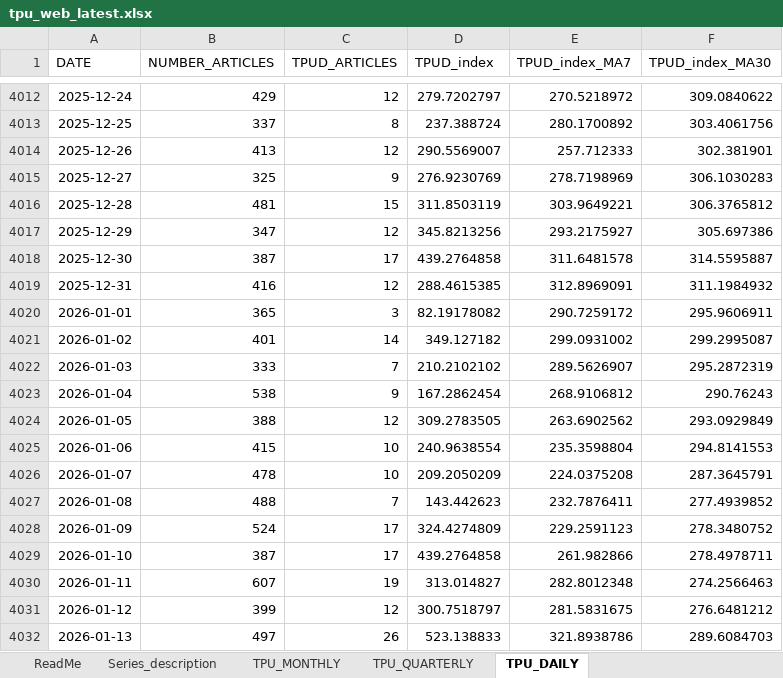
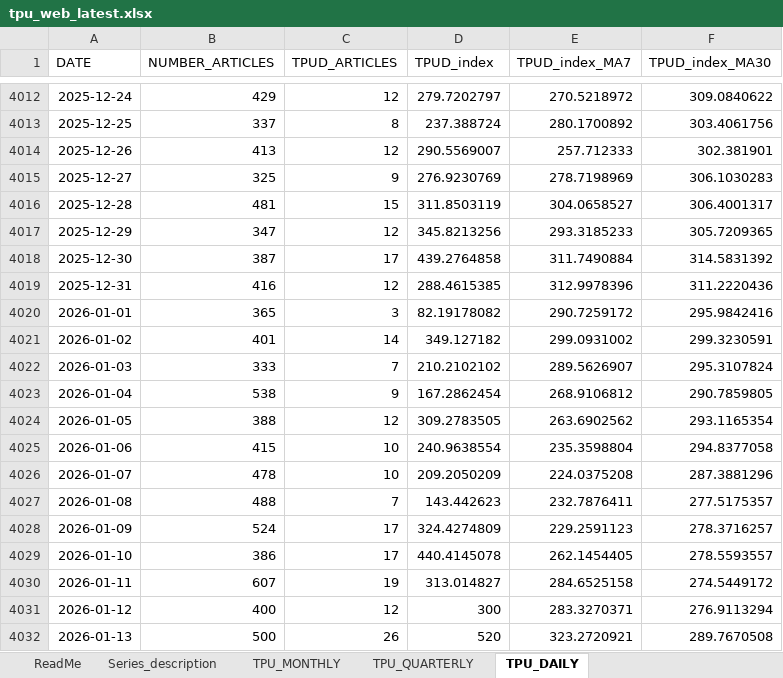
Before and after one commit to flpgp/incerteza_risco_mundial, an Excel workbook: 00.data/01.incertezas/tpu_web_latest.xlsx, sheet TPU_DAILY, drawn as a sheet; only a part is shown, gaps mark what is left out; values as stored, in another font and other column widths than the file's, no borders; the diff covers the shown part only; the diff names each change by its address in the sheet, - before the commit and + after, or states it on an @@ line.

```diff
--- a/00.data/01.incertezas/tpu_web_latest.xlsx (sheet TPU_DAILY)
+++ b/00.data/01.incertezas/tpu_web_latest.xlsx (sheet TPU_DAILY)
-E4016 (TPUD_index_MA7): 303.9649221
+E4016 (TPUD_index_MA7): 304.0658527
-F4016 (TPUD_index_MA30): 306.3765812
+F4016 (TPUD_index_MA30): 306.4001317
-E4017 (TPUD_index_MA7): 293.2175927
+E4017 (TPUD_index_MA7): 293.3185233
-F4017 (TPUD_index_MA30): 305.697386
+F4017 (TPUD_index_MA30): 305.7209365
-E4018 (TPUD_index_MA7): 311.6481578
+E4018 (TPUD_index_MA7): 311.7490884
-F4018 (TPUD_index_MA30): 314.5595887
+F4018 (TPUD_index_MA30): 314.5831392
-E4019 (TPUD_index_MA7): 312.8969091
+E4019 (TPUD_index_MA7): 312.9978396
-F4019 (TPUD_index_MA30): 311.1984932
+F4019 (TPUD_index_MA30): 311.2220436
-F4020 (TPUD_index_MA30): 295.9606911
+F4020 (TPUD_index_MA30): 295.9842416
-F4021 (TPUD_index_MA30): 299.2995087
+F4021 (TPUD_index_MA30): 299.3230591
-F4022 (TPUD_index_MA30): 295.2872319
+F4022 (TPUD_index_MA30): 295.3107824
-F4023 (TPUD_index_MA30): 290.76243
+F4023 (TPUD_index_MA30): 290.7859805
-F4024 (TPUD_index_MA30): 293.0929849
+F4024 (TPUD_index_MA30): 293.1165354
-F4025 (TPUD_index_MA30): 294.8141553
+F4025 (TPUD_index_MA30): 294.8377058
-F4026 (TPUD_index_MA30): 287.3645791
+F4026 (TPUD_index_MA30): 287.3881296
-F4027 (TPUD_index_MA30): 277.4939852
+F4027 (TPUD_index_MA30): 277.5175357
-F4028 (TPUD_index_MA30): 278.3480752
+F4028 (TPUD_index_MA30): 278.3716257
-B4029 (NUMBER_ARTICLES): 387
+B4029 (NUMBER_ARTICLES): 386
-D4029 (TPUD_index): 439.2764858
+D4029 (TPUD_index): 440.4145078
-E4029 (TPUD_index_MA7): 261.982866
+E4029 (TPUD_index_MA7): 262.1454405
-F4029 (TPUD_index_MA30): 278.4978711
+F4029 (TPUD_index_MA30): 278.5593557
-E4030 (TPUD_index_MA7): 282.8012348
+E4030 (TPUD_index_MA7): 284.6525158
-F4030 (TPUD_index_MA30): 274.2566463
+F4030 (TPUD_index_MA30): 274.5449172
-B4031 (NUMBER_ARTICLES): 399
+B4031 (NUMBER_ARTICLES): 400
-D4031 (TPUD_index): 300.7518797
+D4031 (TPUD_index): 300
-E4031 (TPUD_index_MA7): 281.5831675
+E4031 (TPUD_index_MA7): 283.3270371
-F4031 (TPUD_index_MA30): 276.6481212
+F4031 (TPUD_index_MA30): 276.9113294
-B4032 (NUMBER_ARTICLES): 497
+B4032 (NUMBER_ARTICLES): 500
-D4032 (TPUD_index): 523.138833
+D4032 (TPUD_index): 520
-E4032 (TPUD_index_MA7): 321.8938786
+E4032 (TPUD_index_MA7): 323.2720921
-F4032 (TPUD_index_MA30): 289.6084703
+F4032 (TPUD_index_MA30): 289.7670508
```
Also changed, not shown: 45 added rows and 31 edited cells elsewhere in this sheet, sheet TPU_MONTHLY, 00.data/00.cds/cds_all_data.xlsx, 00.data/01.incertezas/Global_Policy_Uncertainty_Data.xlsx, 4 other files.
